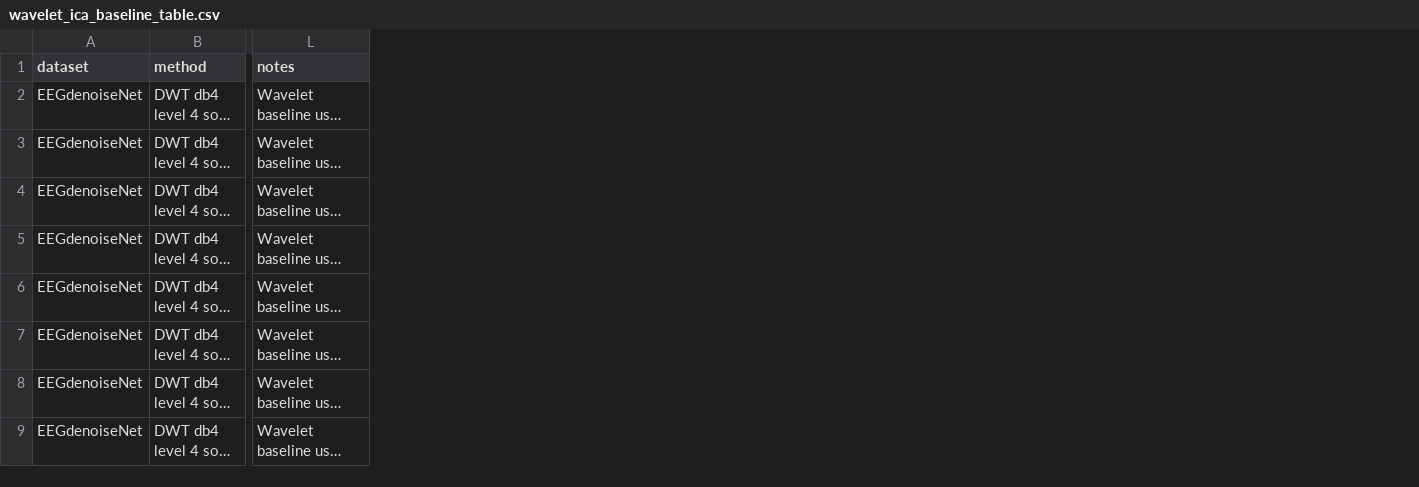
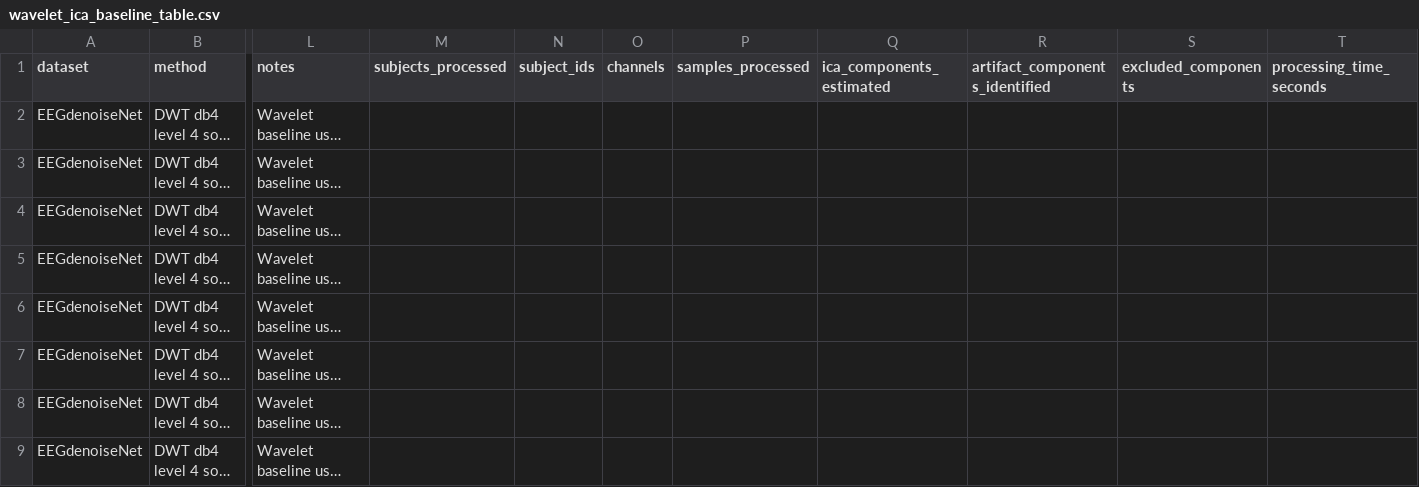
Before and after one commit to kamilrajnii-spec/eeg-denoising-reproducible-thesis, a CSV file: results/phase2/wavelet_ica_baseline_table.csv, drawn as a sheet; only a part is shown, gaps mark what is left out; long unchanged cells end in …; the diff names each change by its address in the sheet, - before the commit and + after, or states it on an @@ line.

```diff
--- a/results/phase2/wavelet_ica_baseline_table.csv
+++ b/results/phase2/wavelet_ica_baseline_table.csv
+column M (subjects_processed), empty
+column N (subject_ids), empty
+column O (channels), empty
+column P (samples_processed), empty
+column Q (ica_components_estimated), empty
+column R (artifact_components_identified), empty
+column S (excluded_components), empty
+column T (processing_time_seconds), empty
```
Also changed, not shown: results/phase2/heldout_evaluation_table.csv, results/phase2/hybrid_demo_metrics.csv, 14 other files.
